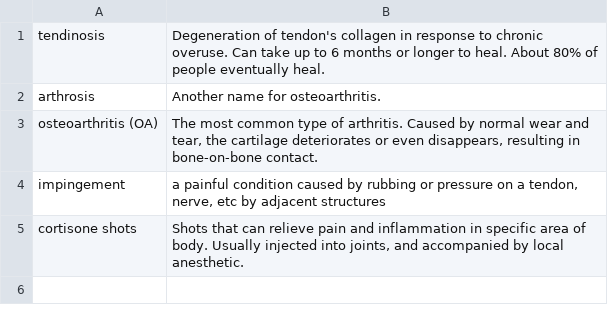
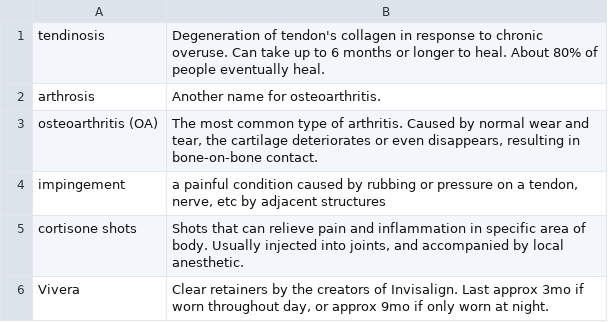
Before and after one commit to nilanshutwinkle/random-notes, a CSV file: flashcards/Science, Fitness & Health flashcards/misc-2021.csv, drawn as a sheet; the diff names each change by its address in the sheet, - before the commit and + after, or states it on an @@ line.

Commit message:
+Vivera

```diff
--- a/flashcards/Science, Fitness & Health flashcards/misc-2021.csv
+++ b/flashcards/Science, Fitness & Health flashcards/misc-2021.csv
+row 6: Vivera | Clear retainers by the creators of Invisalign. Last approx 3mo if worn throughout day, or approx 9mo if only worn at night.
```
